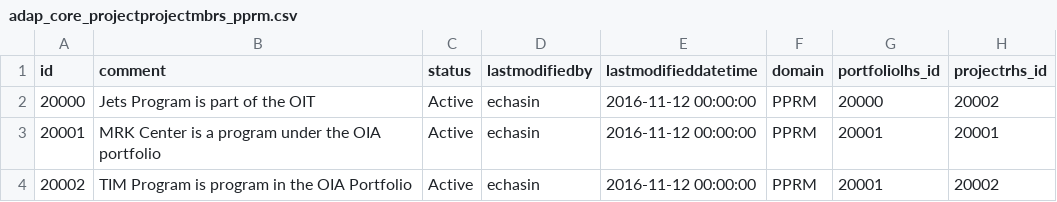
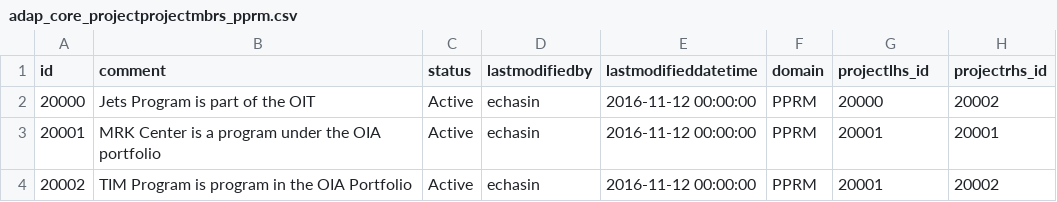
Before and after one commit to echasin/adap_core, a CSV file: src/main/resources/config/liquibase/adap_core_projectprojectmbrs_pprm.csv, drawn as a sheet.

Commit message:
All data load issues resolved

```diff
--- a/src/main/resources/config/liquibase/adap_core_projectprojectmbrs_pprm.csv
+++ b/src/main/resources/config/liquibase/adap_core_projectprojectmbrs_pprm.csv
@@ -1,2 +1,2 @@
-id,comment,status,lastmodifiedby,lastmodifieddatetime,domain,portfoliolhs_id,projectrhs_id
+id,comment,status,lastmodifiedby,lastmodifieddatetime,domain,projectlhs_id,projectrhs_id
 20000,Jets Program is part of the OIT,Active,echasin,2016-11-12 00:00:00,PPRM,20000,20002
```
Also changed, not shown: 2 other files.
